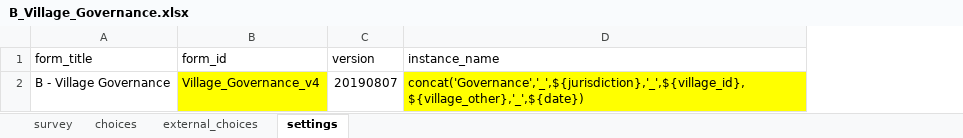
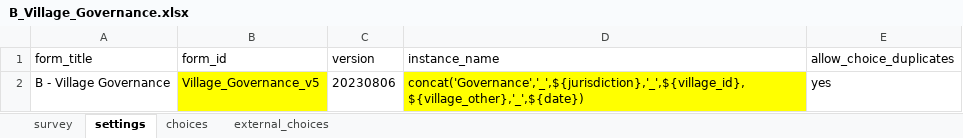
Before and after one commit to ilrg/odk_forms, an Excel workbook: B_Village_Governance.xlsx, sheet settings, drawn as a sheet; values as stored, in another font and other column widths than the file's, no borders; the diff names each change by its address in the sheet, - before the commit and + after, or states it on an @@ line.

```diff
--- a/B_Village_Governance.xlsx (sheet settings)
+++ b/B_Village_Governance.xlsx (sheet settings)
@@ sheet tab order changed: survey | settings | choices | external_choices @@
+column E (allow_choice_duplicates), row 2: yes
-B2 (form_id): Village_Governance_v4
+B2 (form_id): Village_Governance_v5
-C2 (version): 20190807
+C2 (version): 20230806
```
Also changed, not shown: sheet external_choices, sheet choices, D3_Jurisdiction_boundaries.xlsx, E2_Claims.xlsx, 14 other files.
